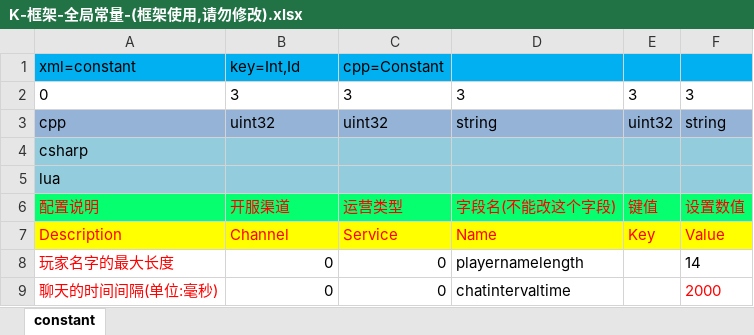
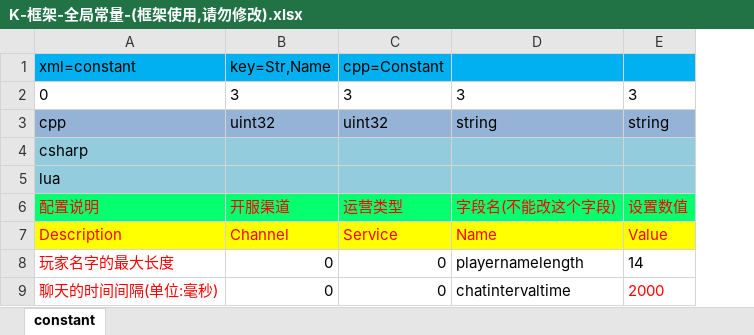
Before and after one commit to lori227/KFrame, an Excel workbook: _resource/excel/table/K-框架-全局常量-(框架使用,请勿修改).xlsx, sheet constant, drawn as a sheet; values as stored, in another font and other column widths than the file's, no borders; the diff names each change by its address in the sheet, - before the commit and + after, or states it on an @@ line.

```diff
--- a/_resource/excel/table/K-框架-全局常量-(框架使用,请勿修改).xlsx (sheet constant)
+++ b/_resource/excel/table/K-框架-全局常量-(框架使用,请勿修改).xlsx (sheet constant)
-column E, rows 2-7: 3 | uint32 |  |  | 键值 | Key
-B1: key=Int,Id
+B1: key=Str,Name
```
Also changed, not shown: 10 other files.
